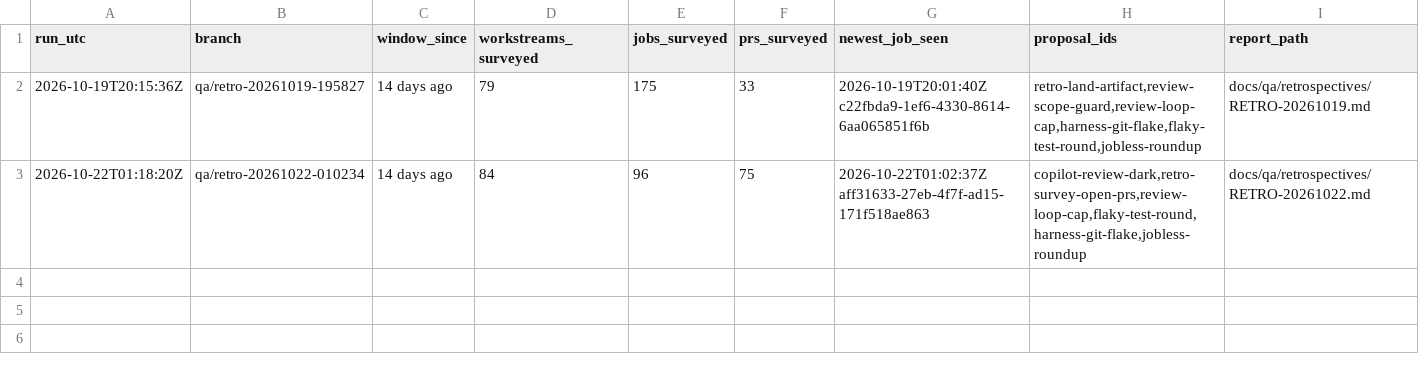
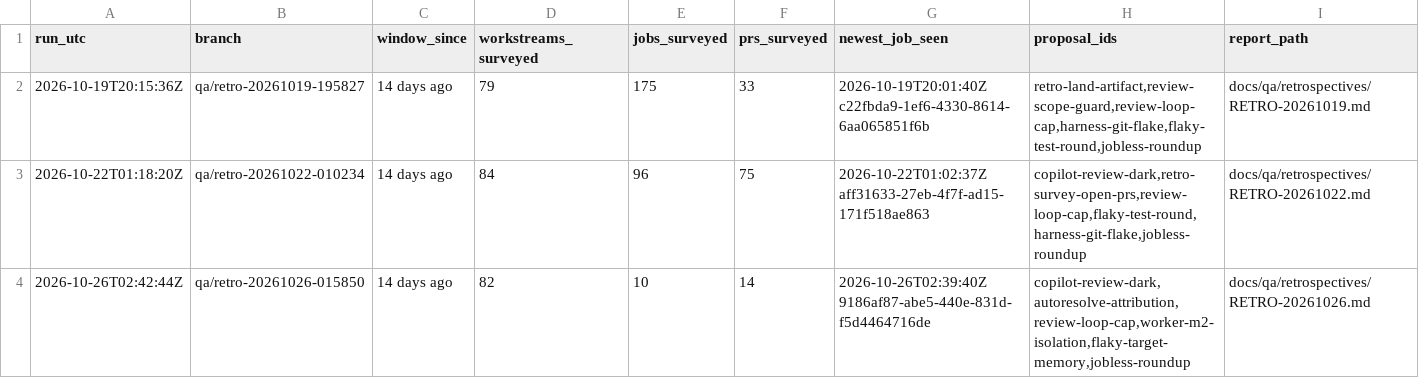
Before and after one commit to almostrealism/common, a TSV file: docs/qa/retrospectives/ledger.tsv, drawn as a sheet; the diff names each change by its address in the sheet, - before the commit and + after, or states it on an @@ line.

Commit message:
Add QA retrospective RETRO-20261026 and ledger row
Third retrospective round. Surveys git@github.com:almostrealism/common.git
activity over the 14-day window (anchor 31077ce73, 692 commits, PRs
#593-#746): 56 in-window QA rounds plus the aggregate shape of non-QA work.

Establishes from evidence that five of the eight prior proposals were
implemented and merged within one to two days of their report landing
(retro-land-artifact + review-scope-guard via PR #704; retro-survey-open-prs
+ flaky-test-round + harness-git-flake via PR #727). Escalates the two still
open after two to three runs: review-loop-cap (no per-PR auto-review
convergence cap exists) and copilot-review-dark (Copilot quota-blocked on
every review through today). Adds three new findings: auto-resolve
misattributes non-regression/environmental CI failures to the branch that
surfaces them (coverage PR #742); shared-worker ~/.m2 is not isolated between
jobs and can mask a test result; the new flaky round picks its module blind
with no prior-round memory recall.

Docs-only: adds docs/qa/retrospectives/RETRO-20261026.md and appends one row
to docs/qa/retrospectives/ledger.tsv. No harness, prompt, workflow, or test
changes.

```diff
--- a/docs/qa/retrospectives/ledger.tsv
+++ b/docs/qa/retrospectives/ledger.tsv
+row 4: 2026-10-26T02:42:44Z | qa/retro-20261026-015850 | 14 days ago | 82 | 10 | 14 | 2026-10-26T02:39:40Z 9186af87-abe5-440e-831d-f5d4464716de | copilot-review-dark,autoresolve-attribution,review-loop-cap,worker-m2-isolation,flaky-target-memory,jobless-roundup | docs/qa/retrospectives/RETRO-20261026.md
```
Also changed, not shown: 1 other file.
